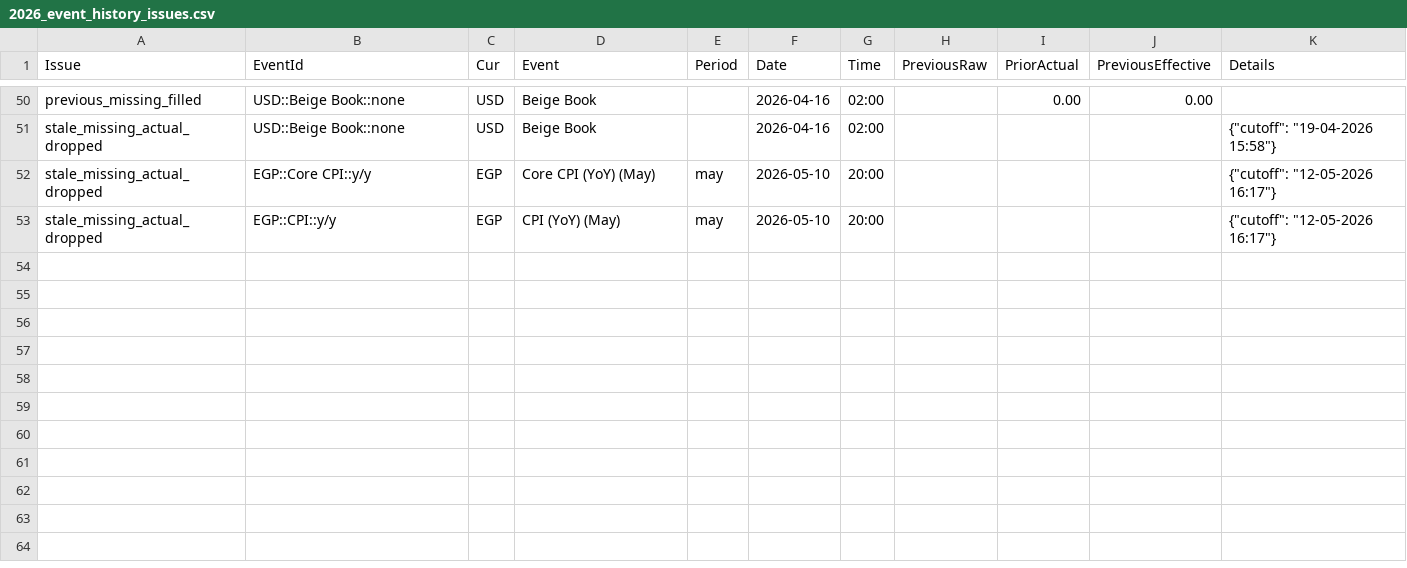
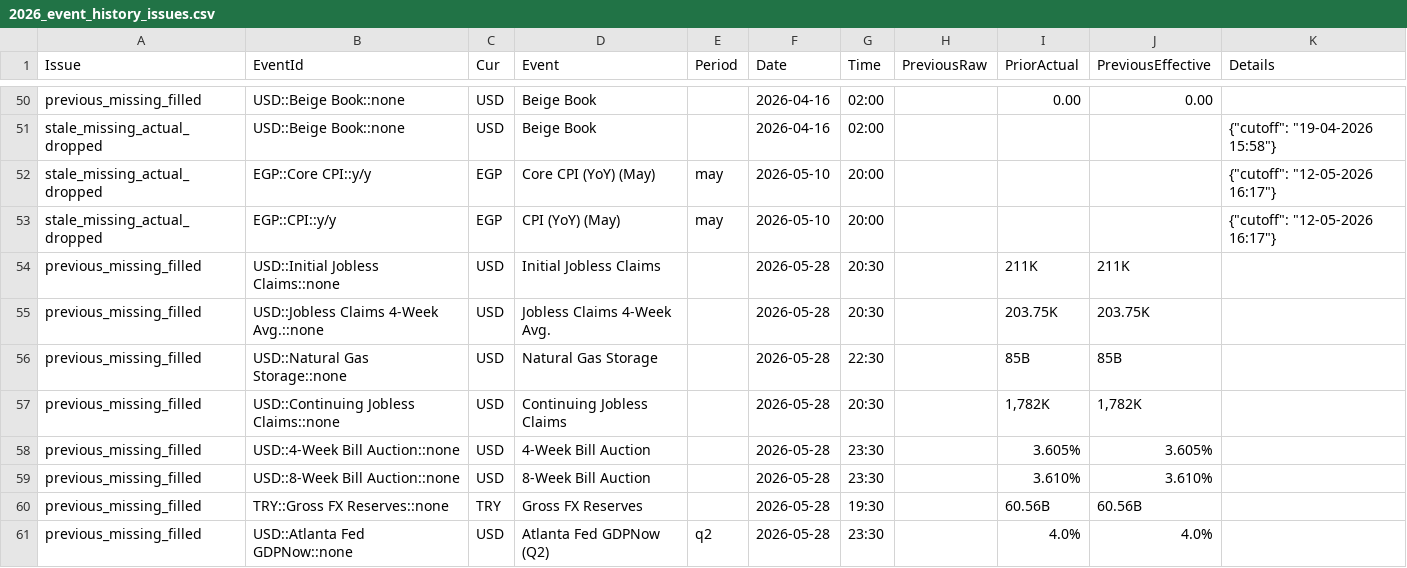
Before and after one commit to yiyousiow000814/XAUUSD-Calendar-Agent, a CSV file: data/event_history_index/2026_event_history_issues.csv, drawn as a sheet; only a part is shown, gaps mark what is left out; the diff names each change by its address in the sheet, - before the commit and + after, or states it on an @@ line.

```diff
--- a/data/event_history_index/2026_event_history_issues.csv
+++ b/data/event_history_index/2026_event_history_issues.csv
+row 54: previous_missing_filled | USD::Initial Jobless Claims::none | USD | Initial Jobless Claims |  | 2026-05-28 | 20:30 |  | 211K | 211K
+row 55: previous_missing_filled | USD::Jobless Claims 4-Week Avg.::none | USD | Jobless Claims 4-Week Avg. |  | 2026-05-28 | 20:30 |  | 203.75K | 203.75K
+row 56: previous_missing_filled | USD::Natural Gas Storage::none | USD | Natural Gas Storage |  | 2026-05-28 | 22:30 |  | 85B | 85B
+row 57: previous_missing_filled | USD::Continuing Jobless Claims::none | USD | Continuing Jobless Claims |  | 2026-05-28 | 20:30 |  | 1,782K | 1,782K
+row 58: previous_missing_filled | USD::4-Week Bill Auction::none | USD | 4-Week Bill Auction |  | 2026-05-28 | 23:30 |  | 3.605% | 3.605%
+row 59: previous_missing_filled | USD::8-Week Bill Auction::none | USD | 8-Week Bill Auction |  | 2026-05-28 | 23:30 |  | 3.610% | 3.610%
+row 60: previous_missing_filled | TRY::Gross FX Reserves::none | TRY | Gross FX Reserves |  | 2026-05-28 | 19:30 |  | 60.56B | 60.56B
+row 61: previous_missing_filled | USD::Atlanta Fed GDPNow::none | USD | Atlanta Fed GDPNow (Q2) | q2 | 2026-05-28 | 23:30 |  | 4.0% | 4.0%
```
Also changed, not shown: data/event_history_index/2026_event_history_issues_solved.csv, data/event_history_index/2026_event_history_previous_patch.csv, 7 other files.
